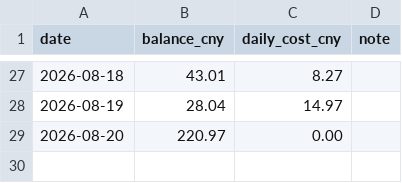
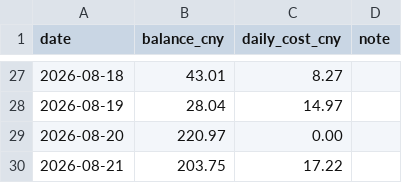
Before and after one commit to b0988321088/longjiu-dashboard-2, a CSV file: cost_log.csv, drawn as a sheet; only a part is shown, gaps mark what is left out; the diff names each change by its address in the sheet, - before the commit and + after, or states it on an @@ line.

Commit message:
data: 8/21 截圖四源同步(安聯7,823,417+第一金1,939,270)+運行追蹤 [cioreviewed]

```diff
--- a/cost_log.csv
+++ b/cost_log.csv
+row 30: 2026-08-21 | 203.75 | 17.22
```
Also changed, not shown: 20 other files.
